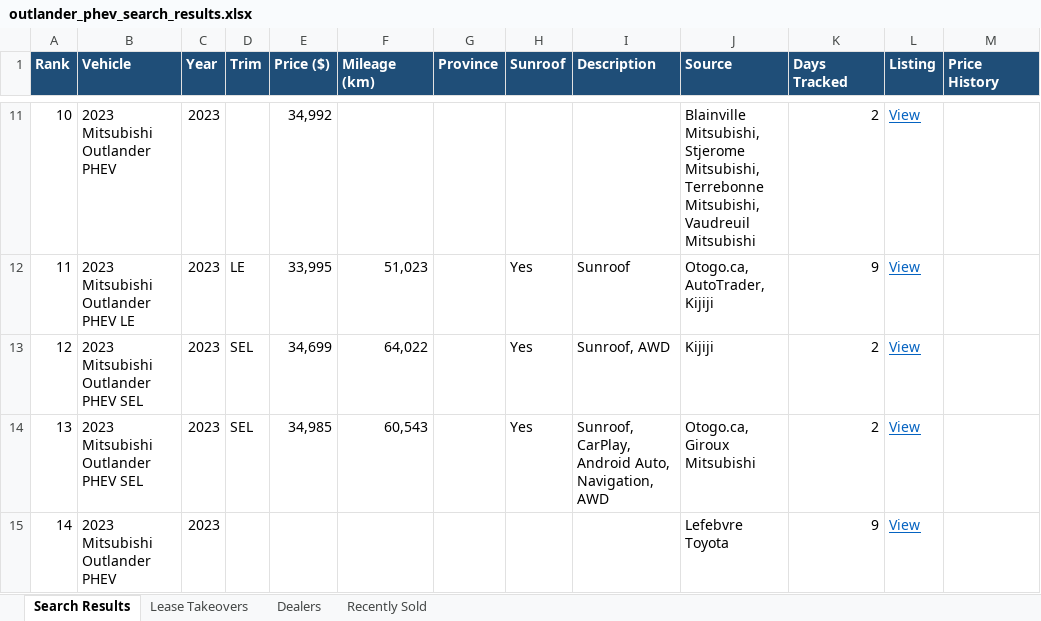
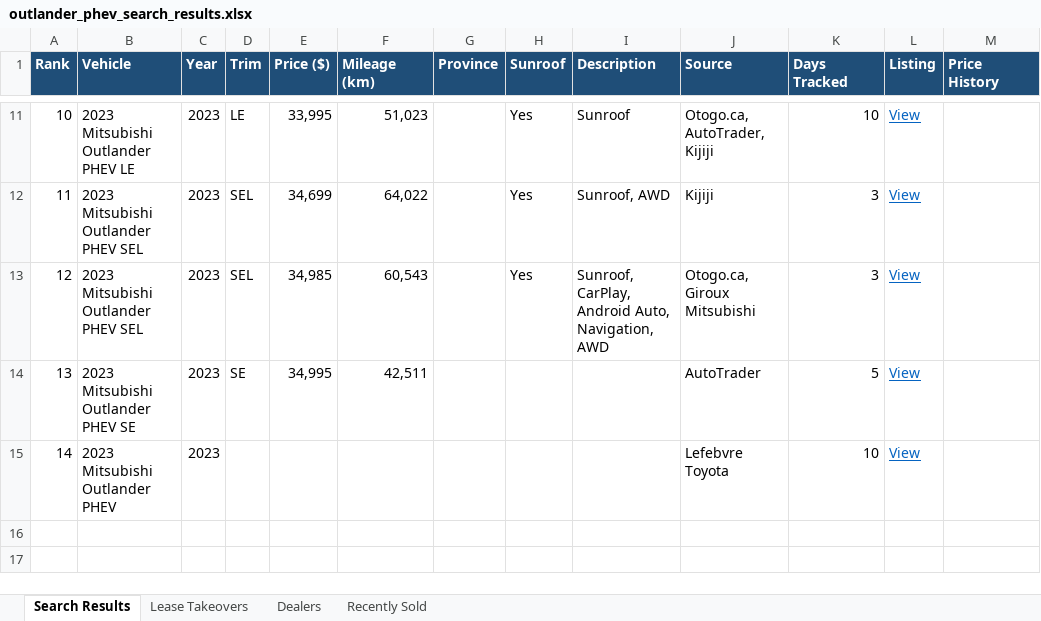
Before and after one commit to mdnaseershah/phev-rav4-search, an Excel workbook: outlander_phev_search_results.xlsx, sheet Search Results, drawn as a sheet; only a part is shown, gaps mark what is left out; values as stored, in another font and other column widths than the file's, no borders; the diff covers the shown part only; the diff names each change by its address in the sheet, - before the commit and + after, or states it on an @@ line.

```diff
--- a/outlander_phev_search_results.xlsx (sheet Search Results)
+++ b/outlander_phev_search_results.xlsx (sheet Search Results)
-B11 (Vehicle): 2023 Mitsubishi Outlander PHEV
+B11 (Vehicle): 2023 Mitsubishi Outlander PHEV LE
-D11 (Trim): (empty)
+D11 (Trim): LE
-E11 (Price ($)): 34,992
+E11 (Price ($)): 33,995
-F11 (Mileage (km)): (empty)
+F11 (Mileage (km)): 51,023
-H11 (Sunroof): (empty)
+H11 (Sunroof): Yes
-I11 (Description): (empty)
+I11 (Description): Sunroof
-J11 (Source): Blainville Mitsubishi, Stjerome Mitsubishi, Terrebonne Mitsubishi, Vaudreuil Mitsubishi
+J11 (Source): Otogo.ca, AutoTrader, Kijiji
-K11 (Days Tracked): 2
+K11 (Days Tracked): 10
-B12 (Vehicle): 2023 Mitsubishi Outlander PHEV LE
+B12 (Vehicle): 2023 Mitsubishi Outlander PHEV SEL
-D12 (Trim): LE
+D12 (Trim): SEL
-E12 (Price ($)): 33,995
+E12 (Price ($)): 34,699
-F12 (Mileage (km)): 51,023
+F12 (Mileage (km)): 64,022
-I12 (Description): Sunroof
+I12 (Description): Sunroof, AWD
-J12 (Source): Otogo.ca, AutoTrader, Kijiji
+J12 (Source): Kijiji
-K12 (Days Tracked): 9
+K12 (Days Tracked): 3
-E13 (Price ($)): 34,699
+E13 (Price ($)): 34,985
-F13 (Mileage (km)): 64,022
+F13 (Mileage (km)): 60,543
-I13 (Description): Sunroof, AWD
+I13 (Description): Sunroof, CarPlay, Android Auto, Navigation, AWD
-J13 (Source): Kijiji
+J13 (Source): Otogo.ca, Giroux Mitsubishi
-K13 (Days Tracked): 2
+K13 (Days Tracked): 3
-B14 (Vehicle): 2023 Mitsubishi Outlander PHEV SEL
+B14 (Vehicle): 2023 Mitsubishi Outlander PHEV SE
-D14 (Trim): SEL
+D14 (Trim): SE
-E14 (Price ($)): 34,985
+E14 (Price ($)): 34,995
-F14 (Mileage (km)): 60,543
+F14 (Mileage (km)): 42,511
-H14 (Sunroof): Yes
+H14 (Sunroof): (empty)
-I14 (Description): Sunroof, CarPlay, Android Auto, Navigation, AWD
+I14 (Description): (empty)
-J14 (Source): Otogo.ca, Giroux Mitsubishi
+J14 (Source): AutoTrader
-K14 (Days Tracked): 2
+K14 (Days Tracked): 5
-K15 (Days Tracked): 9
+K15 (Days Tracked): 10
```
Also changed, not shown: 27 edited cells elsewhere in this sheet, sheet Recently Sold, 3 other files.
